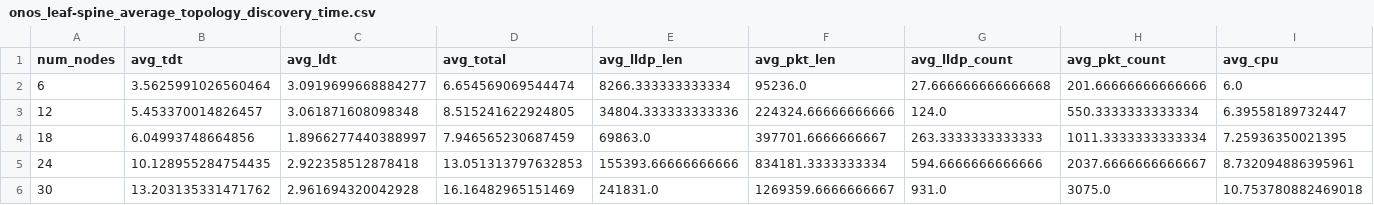
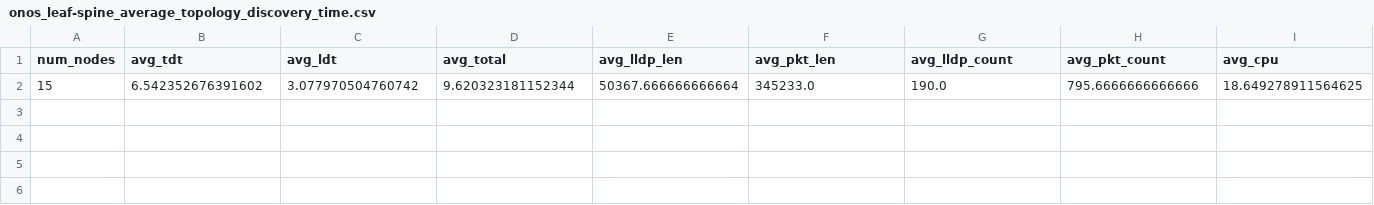
Before and after one commit to ArthurRabuske/tcc, a CSV file: output/onos_leaf-spine_average_topology_discovery_time.csv, drawn as a sheet; only a part is shown; removed rows and columns are numbered as before the commit, all else as after; rows hold the shown columns only; the diff names each change by its address in the sheet, - before the commit and + after, or states it on an @@ line.

```diff
--- a/output/onos_leaf-spine_average_topology_discovery_time.csv
+++ b/output/onos_leaf-spine_average_topology_discovery_time.csv
-row 2: 6 | 3.5625991026560464 | 3.0919699668884277 | 6.654569069544474 | 8266.333333333334 | 95236.0 | 27.666666666666668 | 201.66666666666666 | 6.0
-row 3: 12 | 5.453370014826457 | 3.061871608098348 | 8.515241622924805 | 34804.333333333336 | 224324.66666666666 | 124.0 | 550.3333333333334 | 6.39558189732447
-row 4: 18 | 6.04993748664856 | 1.8966277440388997 | 7.946565230687459 | 69863.0 | 397701.6666666667 | 263.3333333333333 | 1011.3333333333334 | 7.25936350021395
-row 5: 24 | 10.128955284754435 | 2.922358512878418 | 13.051313797632853 | 155393.66666666666 | 834181.3333333334 | 594.6666666666666 | 2037.6666666666667 | 8.732094886395961
-row 6: 30 | 13.203135331471762 | 2.961694320042928 | 16.16482965151469 | 241831.0 | 1269359.6666666667 | 931.0 | 3075.0 | 10.753780882469018
+row 2: 15 | 6.542352676391602 | 3.077970504760742 | 9.620323181152344 | 50367.666666666664 | 345233.0 | 190.0 | 795.6666666666666 | 18.649278911564625
```
Also changed, not shown: output/onos_mesh_average_topology_discovery_time.csv, 7 other files.
